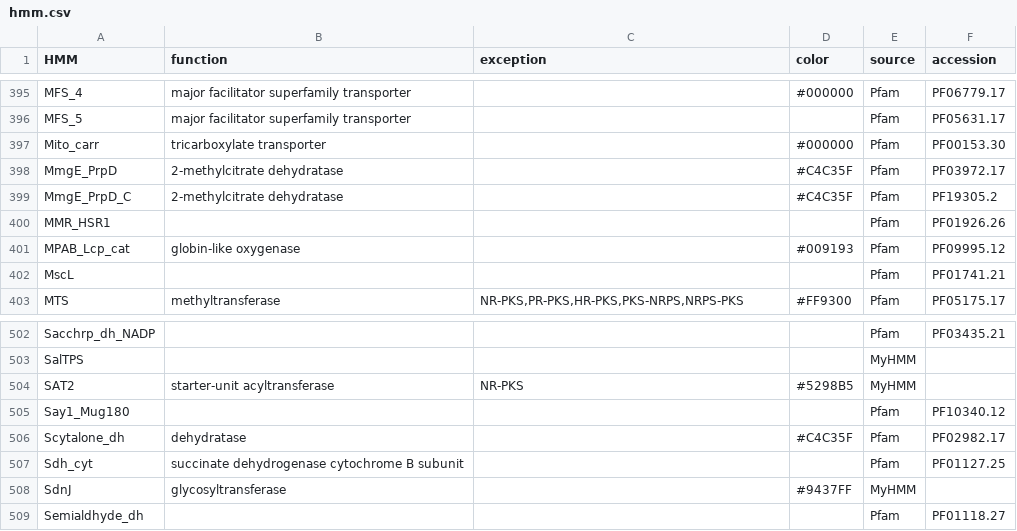
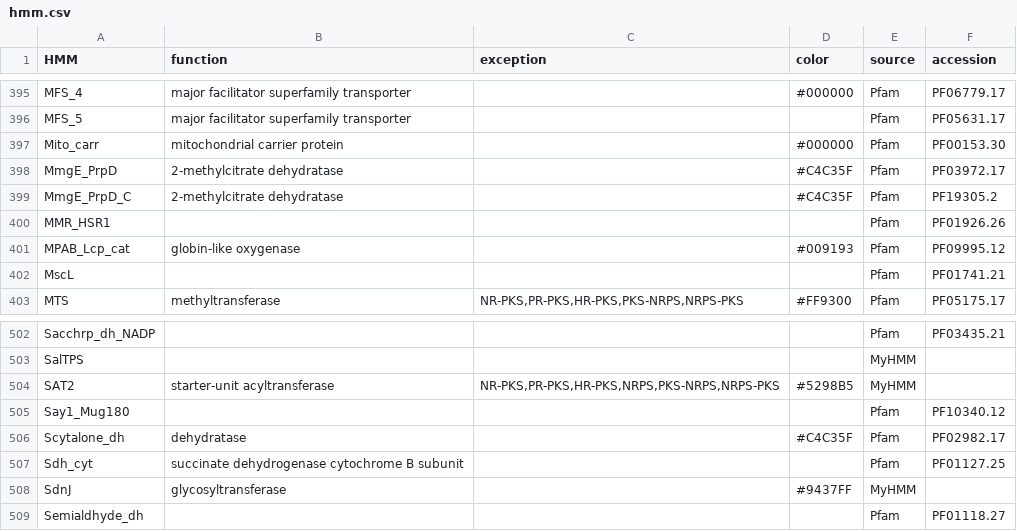
Before and after one commit to ydmatsd/funbgcex-colab, a CSV file: funbgcex-colab/funbgcex/data/HTML/hmm.csv, drawn as a sheet; only a part is shown, gaps mark what is left out; the diff covers the shown part only.

```diff
--- a/funbgcex-colab/funbgcex/data/HTML/hmm.csv
+++ b/funbgcex-colab/funbgcex/data/HTML/hmm.csv
@@ -396,3 +396,3 @@ MFS_4,major facilitator superfamily transporter,,#000000,Pfam,PF06779.17
 MFS_5,major facilitator superfamily transporter,,,Pfam,PF05631.17
-Mito_carr,tricarboxylate transporter,,#000000,Pfam,PF00153.30
+Mito_carr,mitochondrial carrier protein,,#000000,Pfam,PF00153.30
 MmgE_PrpD,2-methylcitrate dehydratase,,#C4C35F,Pfam,PF03972.17
@@ -503,3 +503,3 @@ Sacchrp_dh_NADP,,,,Pfam,PF03435.21
 SalTPS,,,,MyHMM,
-SAT2,starter-unit acyltransferase,NR-PKS,#5298B5,MyHMM,
+SAT2,starter-unit acyltransferase,"NR-PKS,PR-PKS,HR-PKS,NRPS,PKS-NRPS,NRPS-PKS",#5298B5,MyHMM,
 Say1_Mug180,,,,Pfam,PF10340.12
```
Also changed, not shown: 11 edited cells elsewhere in this file.
